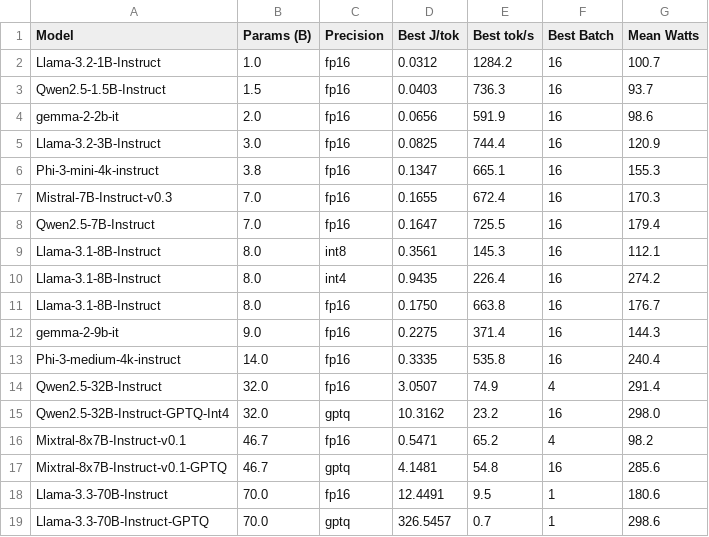
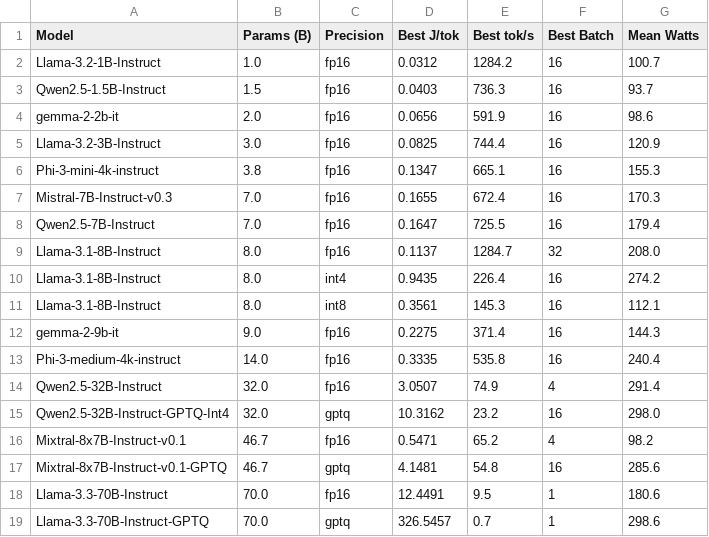
Before and after one commit to danielcregg/llm-energy-framework, a CSV file: paper/tables/summary_table.csv, drawn as a sheet.

```diff
--- a/paper/tables/summary_table.csv
+++ b/paper/tables/summary_table.csv
@@ -8,5 +8,5 @@ Mistral-7B-Instruct-v0.3,7.0,fp16,0.1655,672.4,16,170.3
 Qwen2.5-7B-Instruct,7.0,fp16,0.1647,725.5,16,179.4
+Llama-3.1-8B-Instruct,8.0,fp16,0.1137,1284.7,32,208.0
+Llama-3.1-8B-Instruct,8.0,int4,0.9435,226.4,16,274.2
 Llama-3.1-8B-Instruct,8.0,int8,0.3561,145.3,16,112.1
-Llama-3.1-8B-Instruct,8.0,int4,0.9435,226.4,16,274.2
-Llama-3.1-8B-Instruct,8.0,fp16,0.1750,663.8,16,176.7
 gemma-2-9b-it,9.0,fp16,0.2275,371.4,16,144.3
```
Also changed, not shown: paper/tables/cross_study_comparison.csv, 23 other files.
